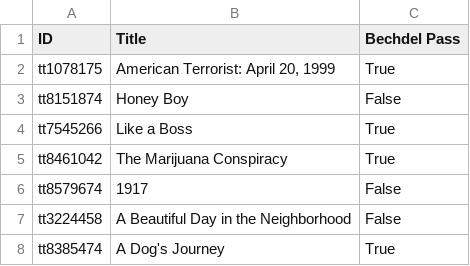
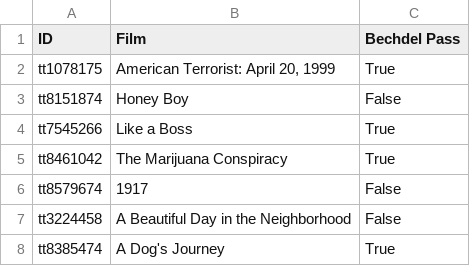
Before and after one commit to maitreyirajaram/oscar-awards-analysis, a CSV file: data/bechdel.csv, drawn as a sheet; only a part is shown.

Commit message:
organized data

```diff
--- a/data/bechdel.csv
+++ b/data/bechdel.csv
@@ -1,2 +1,2 @@
-ID,Title,Bechdel Pass
+ID,Film,Bechdel Pass
 tt1078175,"American Terrorist:  April 20, 1999",True
```
Also changed, not shown: 5 other files.
